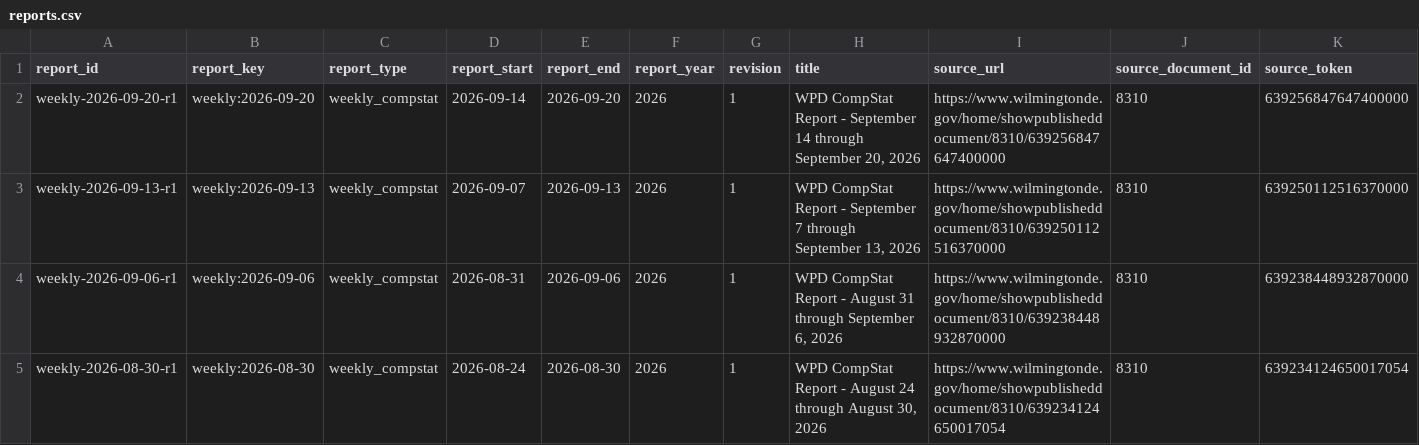
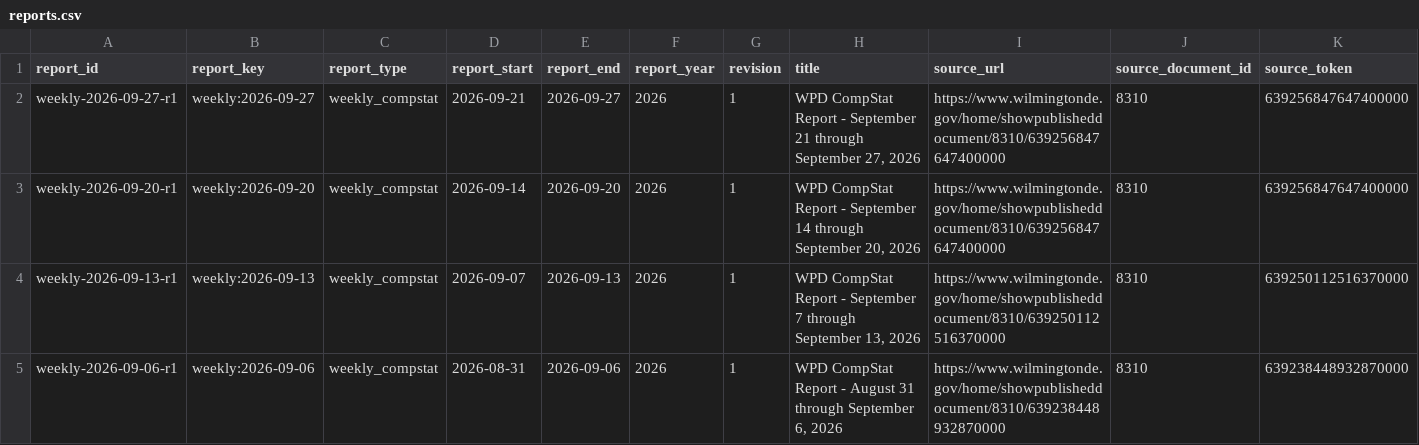
Before and after one commit to theurbanresident/CompStat-archive, a CSV file: catalog/reports.csv, drawn as a sheet; only a part is shown; the shorter side is filled out with more unchanged rows; rows hold the shown columns only; the diff names each change by its address in the sheet, - before the commit and + after, or states it on an @@ line.

Commit message:
archive: add 1 source report update(s)

```diff
--- a/catalog/reports.csv
+++ b/catalog/reports.csv
+row 2: weekly-2026-09-27-r1 | weekly:2026-09-27 | weekly_compstat | 2026-09-21 | 2026-09-27 | 2026 | 1 | WPD CompStat Report - September 21 through September 27, 2026 | https://www.wilmingtonde.gov/home/showpublisheddocument/8310/639256847647400000 | 8310 | 639256847647400000
```
Also changed, not shown: catalog/coverage.csv, 7 other files.
